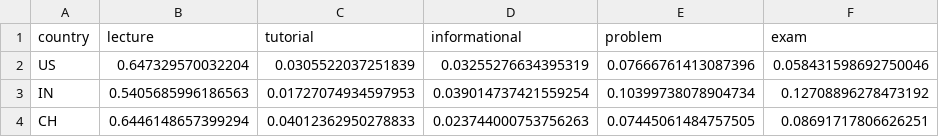
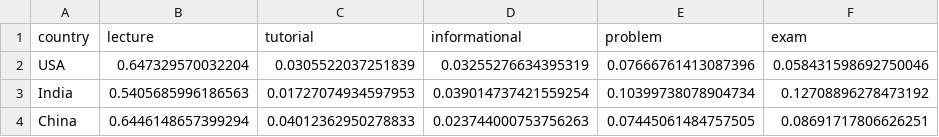
Before and after one commit to gabrodhic/MOOCdb, a CSV file: visual_analysis/d3/duration_aggregate_by_country.csv, drawn as a sheet; only a part is shown; the diff names each change by its address in the sheet, - before the commit and + after, or states it on an @@ line.

```diff
--- a/visual_analysis/d3/duration_aggregate_by_country.csv
+++ b/visual_analysis/d3/duration_aggregate_by_country.csv
-A2 (country): US
+A2 (country): USA
-A3 (country): IN
+A3 (country): India
-A4 (country): CH
+A4 (country): China
```
Also changed, not shown: 2 other files.
